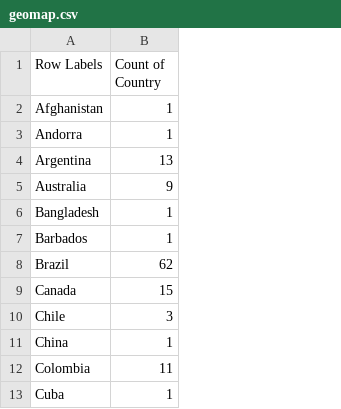
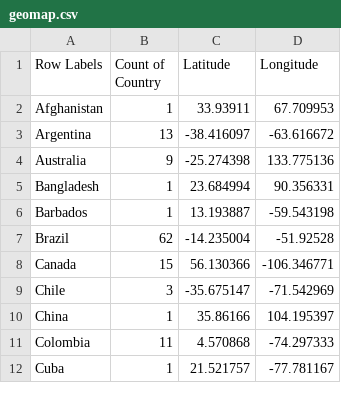
Before and after one commit to bharagvrathod/fit3179_asgn2, a CSV file: data/geomap.csv, drawn as a sheet; only a part is shown; removed rows and columns are numbered as before the commit, all else as after; the diff names each change by its address in the sheet, - before the commit and + after, or states it on an @@ line.

Commit message:
geomap changes

```diff
--- a/data/geomap.csv
+++ b/data/geomap.csv
+column C (Latitude), rows 2-12: 33.93911 | -38.416097 | -25.274398 | 23.684994 | 13.193887 | -14.235004 | 56.130366 | -35.675147 | 35.86166 | 4.570868 | 21.521757
+column D (Longitude), rows 2-12: 67.709953 | -63.616672 | 133.775136 | 90.356331 | -59.543198 | -51.92528 | -106.346771 | -71.542969 | 104.195397 | -74.297333 | -77.781167
-row 3: Andorra | 1
```
